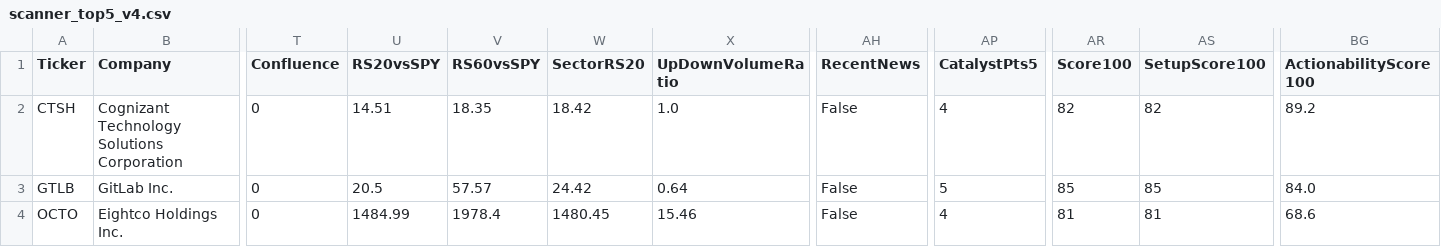
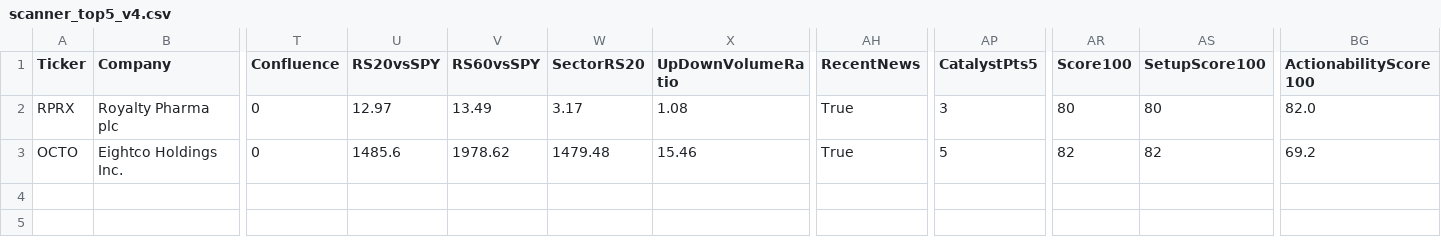
Before and after one commit to nryan63/stock-scanner-output, a CSV file: scanner_top5_v4.csv, drawn as a sheet; only a part is shown, gaps mark what is left out; removed rows and columns are numbered as before the commit, all else as after; rows hold the shown columns only; the diff names each change by its address in the sheet, - before the commit and + after, or states it on an @@ line.

```diff
--- a/scanner_top5_v4.csv
+++ b/scanner_top5_v4.csv
-row 2: CTSH | Cognizant Technology Solutions Corporation | 0 | 14.51 | 18.35 | 18.42 | 1.0 | False | 4 | 82 | 82 | 89.2
-row 3: GTLB | GitLab Inc. | 0 | 20.5 | 57.57 | 24.42 | 0.64 | False | 5 | 85 | 85 | 84.0
+row 2: RPRX | Royalty Pharma plc | 0 | 12.97 | 13.49 | 3.17 | 1.08 | True | 3 | 80 | 80 | 82.0
-U3 (RS20vsSPY): 1484.99
+U3 (RS20vsSPY): 1485.6
-V3 (RS60vsSPY): 1978.4
+V3 (RS60vsSPY): 1978.62
-W3 (SectorRS20): 1480.45
+W3 (SectorRS20): 1479.48
-AH3 (RecentNews): False
+AH3 (RecentNews): True
-AP3 (CatalystPts5): 4
+AP3 (CatalystPts5): 5
-AR3 (Score100): 81
+AR3 (Score100): 82
-AS3 (SetupScore100): 81
+AS3 (SetupScore100): 82
-BG3 (ActionabilityScore100): 68.6
+BG3 (ActionabilityScore100): 69.2
```
Also changed, not shown: scanner_qualifiers_v3.csv, scanner_results_v3.csv, 1 other file.
